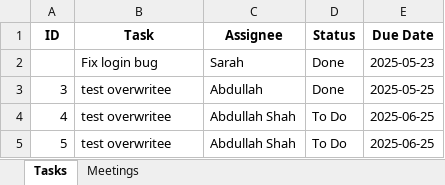
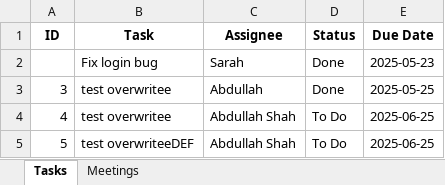
Before and after one commit to peezedabdullah/Oraican-Project-Tracker, an Excel workbook: oraican tracker.xlsx, sheet Tasks, drawn as a sheet; values as stored, in another font and other column widths than the file's, no borders; the diff names each change by its address in the sheet, - before the commit and + after, or states it on an @@ line.

```diff
--- a/oraican tracker.xlsx (sheet Tasks)
+++ b/oraican tracker.xlsx (sheet Tasks)
-B5 (Task): test overwritee
+B5 (Task): test overwriteeDEF
```
Also changed, not shown: sheet Meetings.
